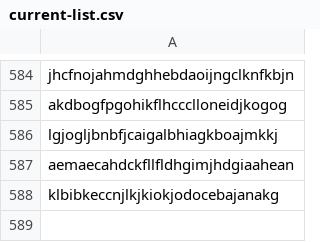
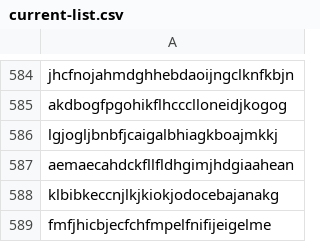
Before and after one commit to codegod4444/chrome-extension-mal-ids, a CSV file: current-list.csv, drawn as a sheet; only a part is shown, gaps mark what is left out.

```diff
--- a/current-list.csv
+++ b/current-list.csv
@@ -588 +588,2 @@ aemaecahdckfllfldhgimjhdgiaahean
 klbibkeccnjlkjkiokjodocebajanakg
+fmfjhicbjecfchfmpelfnifijeigelme
```
Also changed, not shown: 2 other files.
